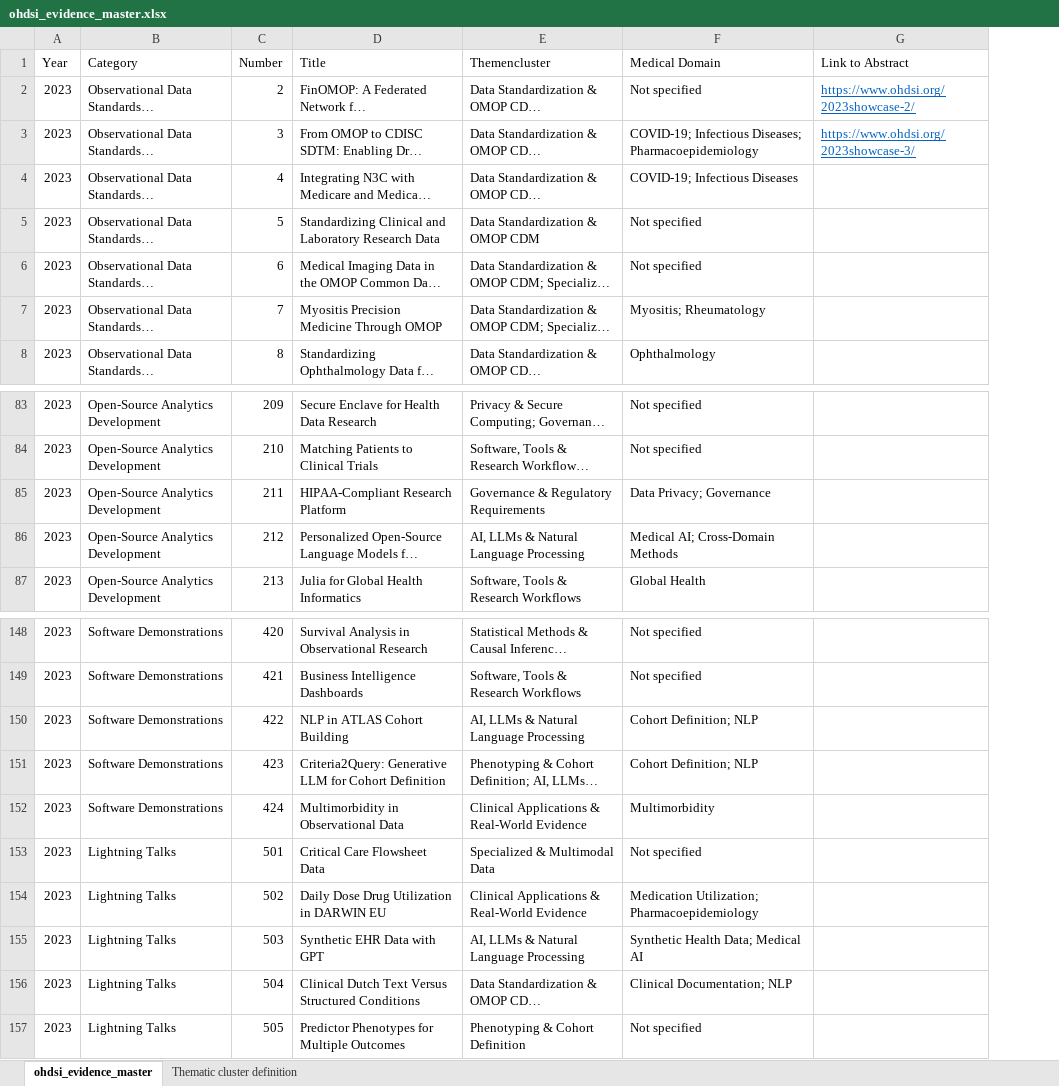
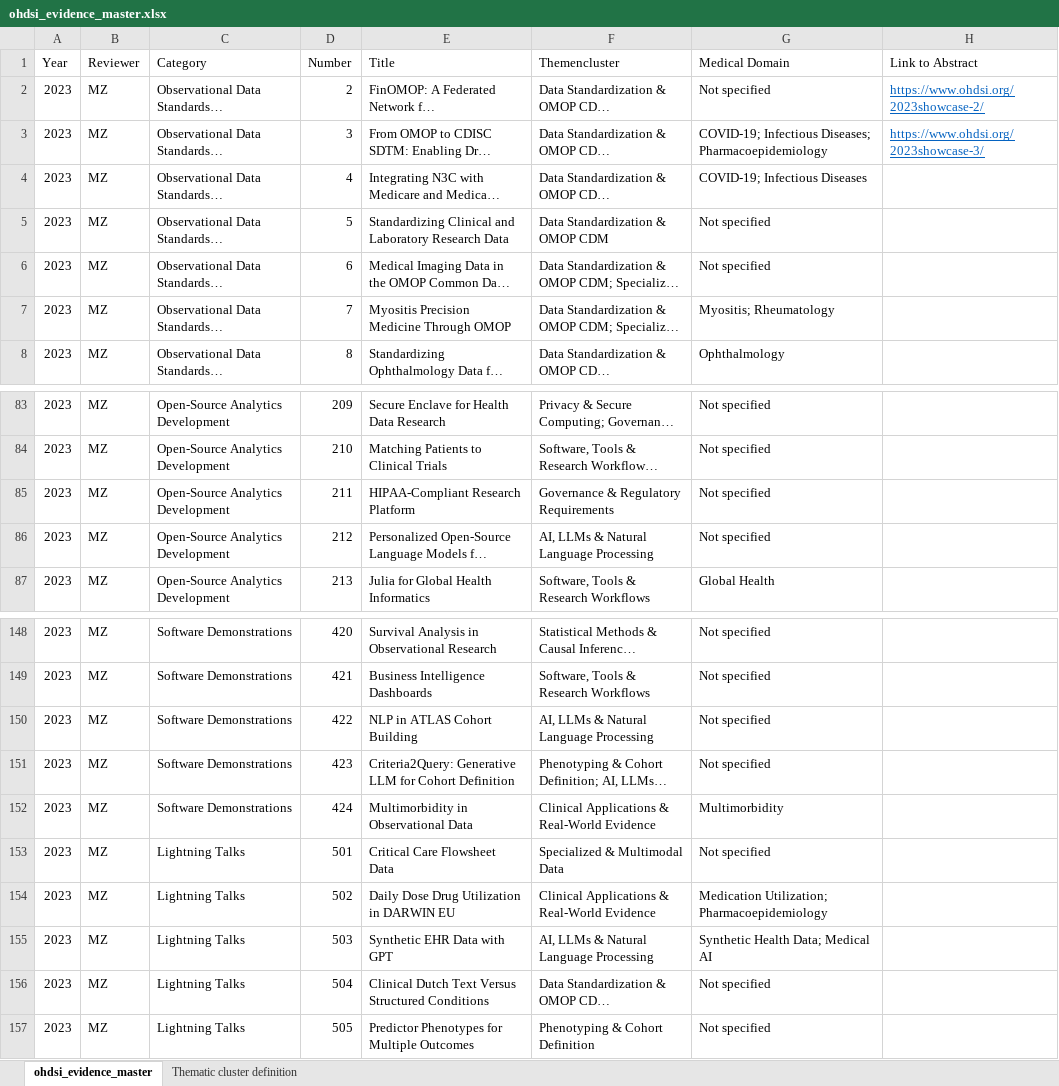
Before and after one commit to hoffmka/global-ohdsi-trend-radar, an Excel workbook: ohdsi_evidence_master.xlsx, sheet ohdsi_evidence_master, drawn as a sheet; only a part is shown, gaps mark what is left out; long unchanged cells end in …; values as stored, in another font and other column widths than the file's, no borders; charts and pictures not drawn; addresses are those after the commit; the diff names each change by its address in the sheet, - before the commit and + after, or states it on an @@ line.

Commit message:
Update evidence matrix

```diff
--- a/ohdsi_evidence_master.xlsx (sheet ohdsi_evidence_master)
+++ b/ohdsi_evidence_master.xlsx (sheet ohdsi_evidence_master)
+column B (Reviewer), rows 2-8: all MZ; rows 83-87: all MZ; rows 148-157: all MZ
-G85 (Medical Domain): Data Privacy; Governance
+G85 (Medical Domain): Not specified
-G86 (Medical Domain): Medical AI; Cross-Domain Methods
+G86 (Medical Domain): Not specified
-G150:G151 (Medical Domain): Cohort Definition; NLP
+G150:G151 (Medical Domain): Not specified
-G156 (Medical Domain): Clinical Documentation; NLP
+G156 (Medical Domain): Not specified
```
Also changed, not shown: charts or pictures, 24 other files.
